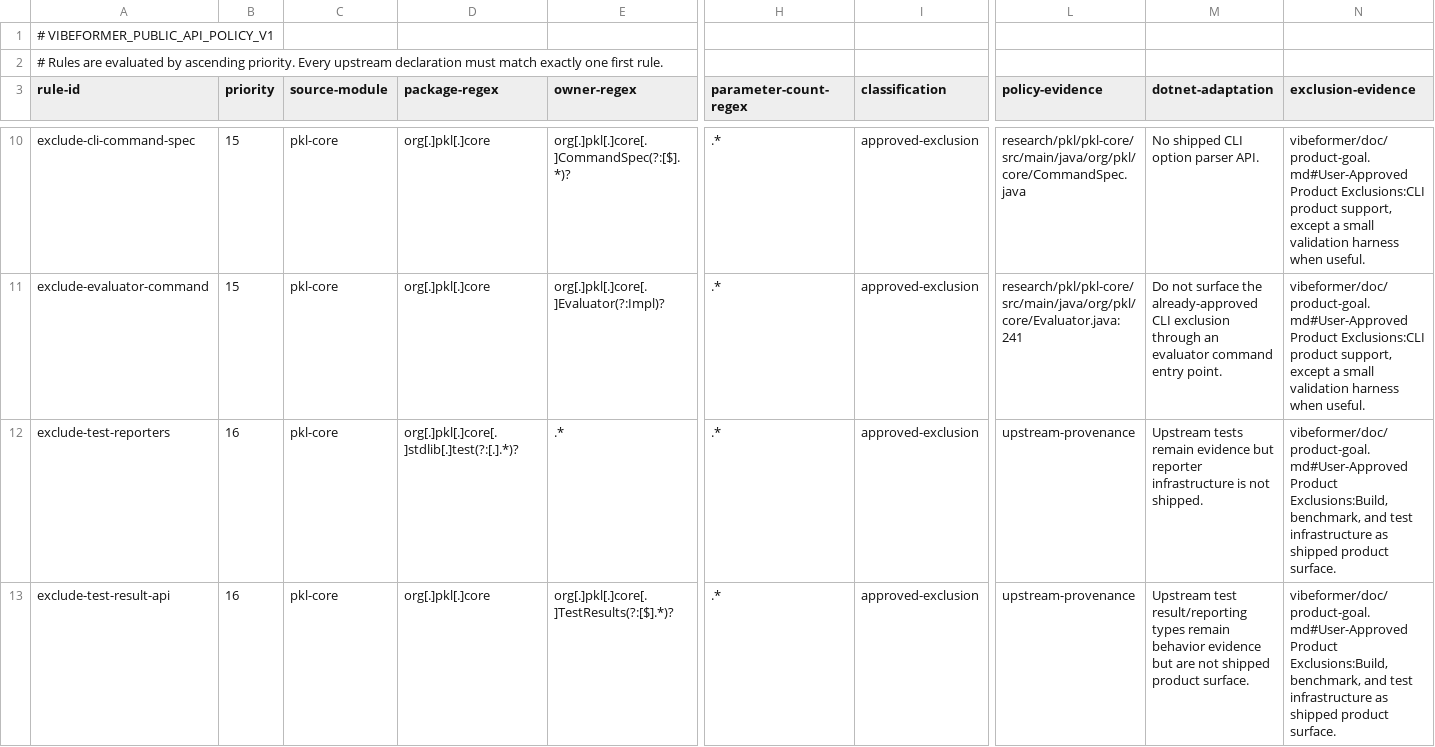
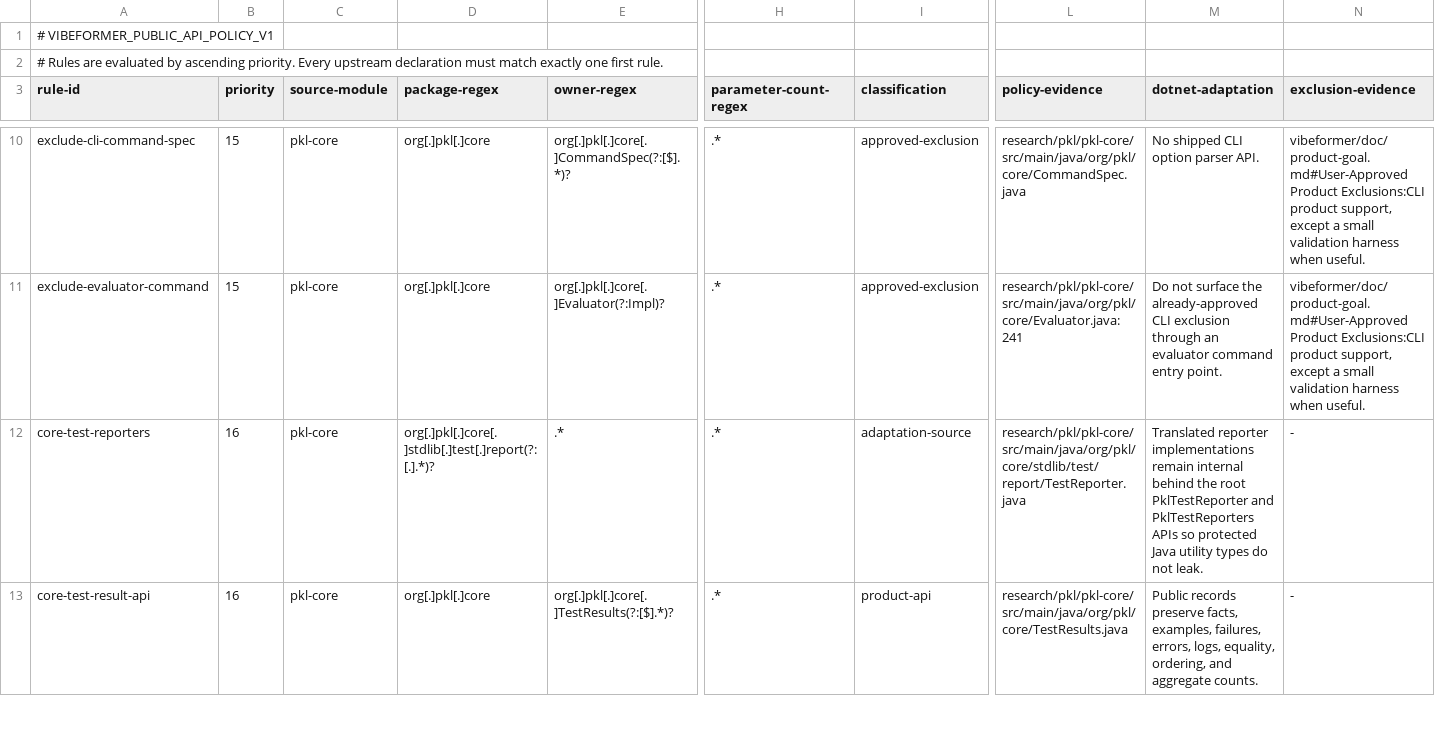
Before and after one commit to dripsharp/dripsharp, a TSV file: vibeformer/validation/public-api-contract/SurfacePolicy.tsv, drawn as a sheet; only a part is shown, gaps mark what is left out; the diff covers the shown part only; the diff names each change by its address in the sheet, - before the commit and + after, or states it on an @@ line.

```diff
--- a/vibeformer/validation/public-api-contract/SurfacePolicy.tsv
+++ b/vibeformer/validation/public-api-contract/SurfacePolicy.tsv
-A12 (rule-id): exclude-test-reporters
+A12 (rule-id): core-test-reporters
-D12 (package-regex): org[.]pkl[.]core[.]stdlib[.]test(?:[.].*)?
+D12 (package-regex): org[.]pkl[.]core[.]stdlib[.]test[.]report(?:[.].*)?
-I12 (classification): approved-exclusion
+I12 (classification): adaptation-source
-L12 (policy-evidence): upstream-provenance
+L12 (policy-evidence): research/pkl/pkl-core/src/main/java/org/pkl/core/stdlib/test/report/TestReporter.java
-M12 (dotnet-adaptation): Upstream tests remain evidence but reporter infrastructure is not shipped.
+M12 (dotnet-adaptation): Translated reporter implementations remain internal behind the root PklTestReporter and PklTestReporters APIs so protected Java utility types do not leak.
-N12:N13 (exclusion-evidence): vibeformer/doc/product-goal.md#User-Approved Product Exclusions:Build, benchmark, and test infrastructure as shipped product surface.
+N12:N13 (exclusion-evidence): -
-A13 (rule-id): exclude-test-result-api
+A13 (rule-id): core-test-result-api
-I13 (classification): approved-exclusion
+I13 (classification): product-api
-L13 (policy-evidence): upstream-provenance
+L13 (policy-evidence): research/pkl/pkl-core/src/main/java/org/pkl/core/TestResults.java
-M13 (dotnet-adaptation): Upstream test result/reporting types remain behavior evidence but are not shipped product surface.
+M13 (dotnet-adaptation): Public records preserve facts, examples, failures, errors, logs, equality, ordering, and aggregate counts.
```
Also changed, not shown: 5 edited cells elsewhere in this file, vibeformer/validation/public-api-contract/BodyCandidates.tsv, 14 other files.
